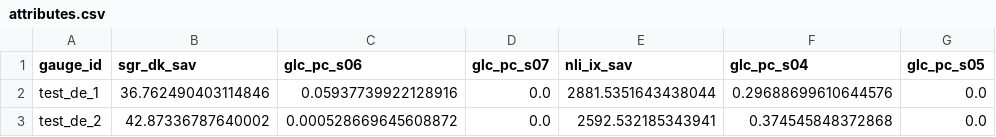
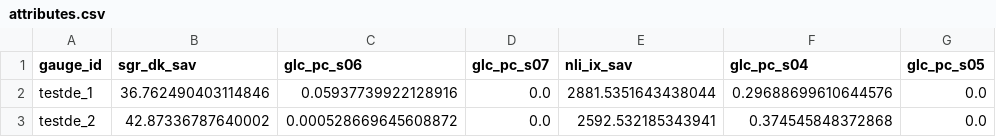
Before and after one commit to Ash-Manoj/Caravan_local, a CSV file: data/test_germany/attributes/attributes.csv, drawn as a sheet; only a part is shown; the diff names each change by its address in the sheet, - before the commit and + after, or states it on an @@ line.

Commit message:
testde

```diff
--- a/data/test_germany/attributes/attributes.csv
+++ b/data/test_germany/attributes/attributes.csv
-A2 (gauge_id): test_de_1
+A2 (gauge_id): testde_1
-A3 (gauge_id): test_de_2
+A3 (gauge_id): testde_2
```
Also changed, not shown: 6 other files.
